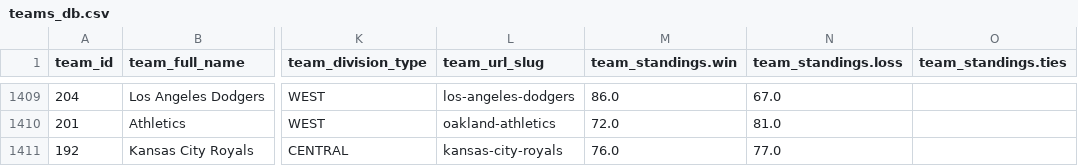
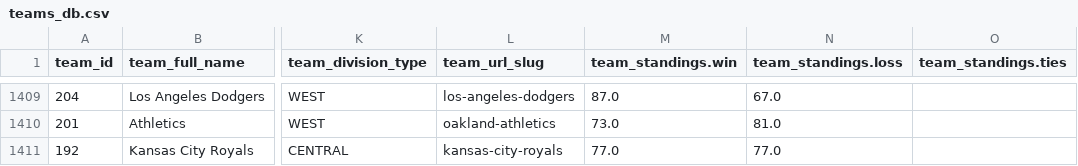
Before and after one commit to aaroncolesmith/data_action_network_clean, a CSV file: data/teams_db.csv, drawn as a sheet; only a part is shown, gaps mark what is left out; the diff covers the shown part only; the diff names each change by its address in the sheet, - before the commit and + after, or states it on an @@ line.

```diff
--- a/data/teams_db.csv
+++ b/data/teams_db.csv
-M1409 (team_standings.win): 86.0
+M1409 (team_standings.win): 87.0
-M1410 (team_standings.win): 72.0
+M1410 (team_standings.win): 73.0
-M1411 (team_standings.win): 76.0
+M1411 (team_standings.win): 77.0
```
Also changed, not shown: 27 edited cells elsewhere in this file, 4 other files.
